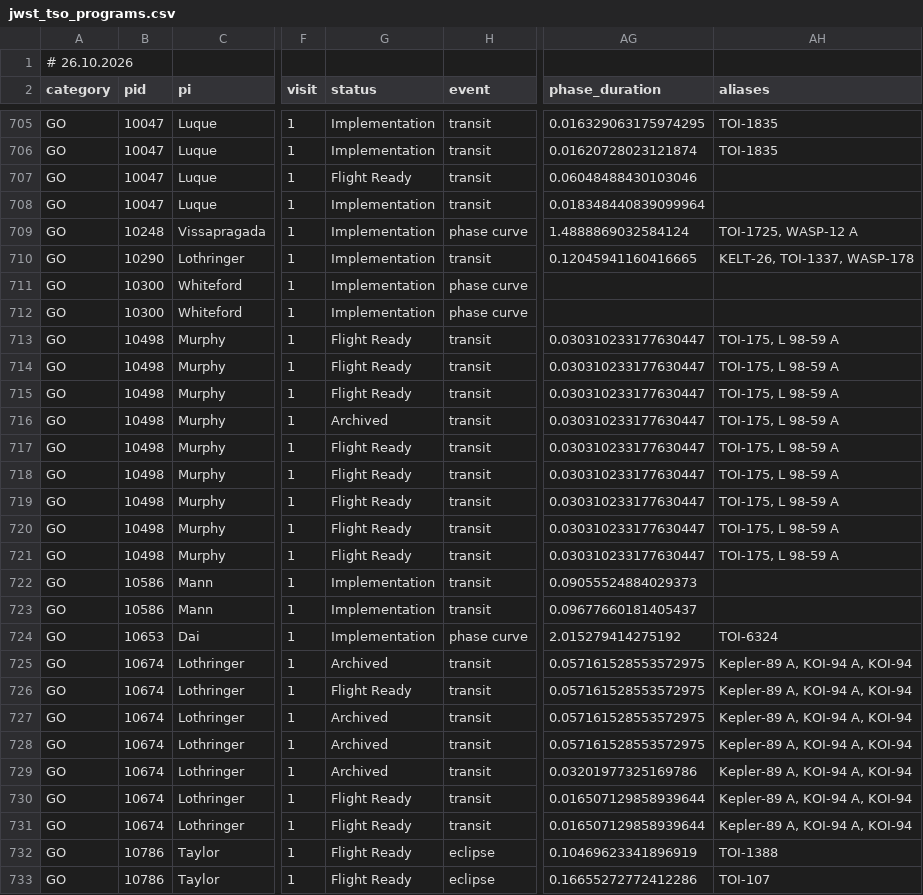
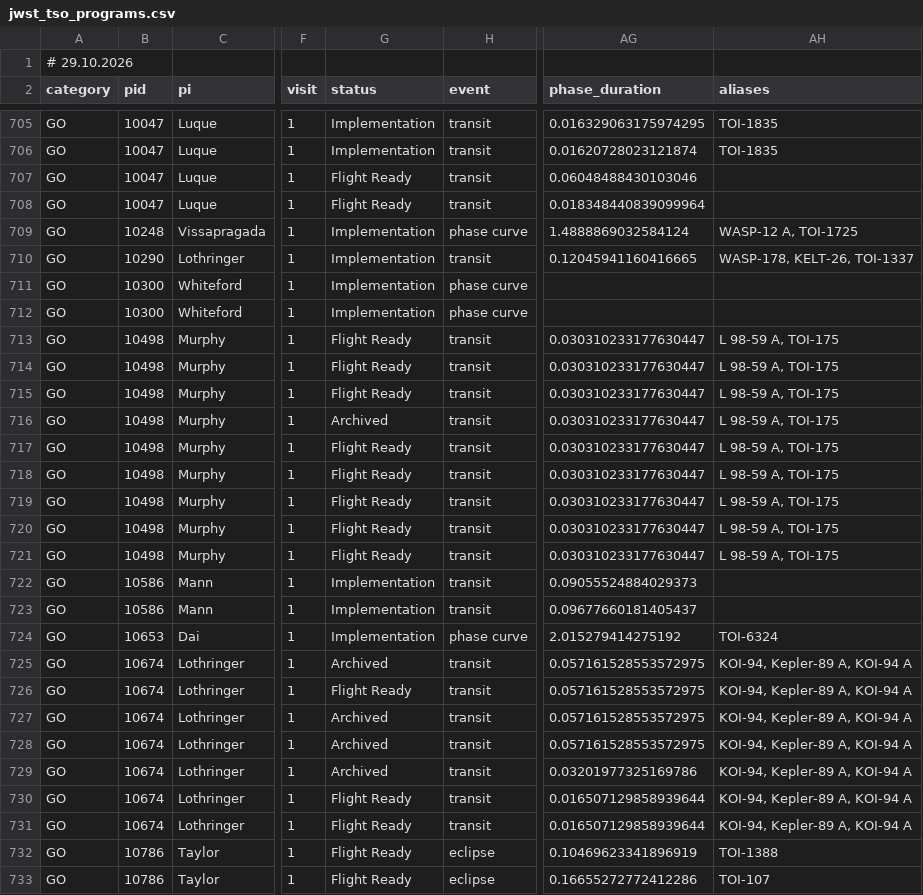
Before and after one commit to pcubillos/jwst_table, a CSV file: public/jwst_tso_programs.csv, drawn as a sheet; only a part is shown, gaps mark what is left out; the diff covers the shown part only; the diff names each change by its address in the sheet, - before the commit and + after, or states it on an @@ line.

Commit message:
Auto-update CSV: 2026-10-29 15:03:26

```diff
--- a/public/jwst_tso_programs.csv
+++ b/public/jwst_tso_programs.csv
-A1 (category): # 26.10.2026
+A1 (category): # 29.10.2026
-G708 (status): Implementation
+G708 (status): Flight Ready
-AH709 (aliases): TOI-1725, WASP-12 A
+AH709 (aliases): WASP-12 A, TOI-1725
-AH710 (aliases): KELT-26, TOI-1337, WASP-178
+AH710 (aliases): WASP-178, KELT-26, TOI-1337
-AH713:AH721 (aliases): TOI-175, L 98-59 A
+AH713:AH721 (aliases): L 98-59 A, TOI-175
-AH725:AH731 (aliases): Kepler-89 A, KOI-94 A, KOI-94
+AH725:AH731 (aliases): KOI-94, Kepler-89 A, KOI-94 A
```
Also changed, not shown: 113 edited cells elsewhere in this file.
